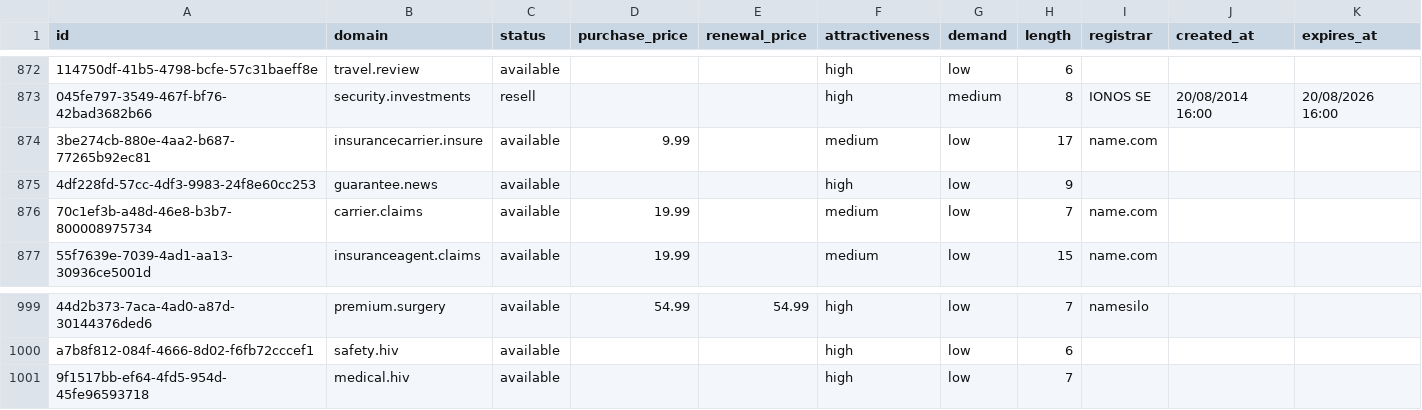
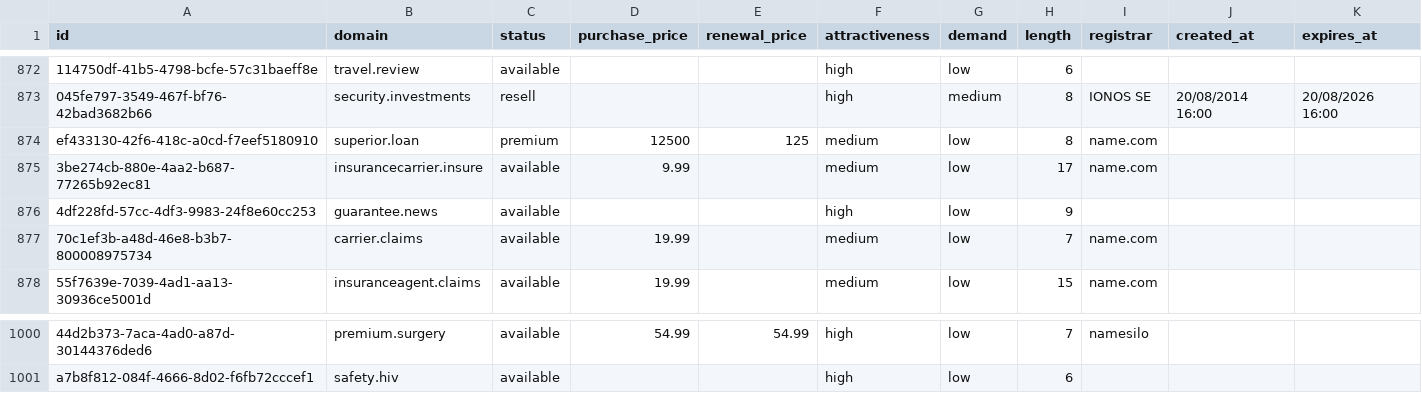
Before and after one commit to UniqueDomains/insurance-oneword-domains, a CSV file: insurance.csv, drawn as a sheet; only a part is shown, gaps mark what is left out; removed rows and columns are numbered as before the commit, all else as after; the diff names each change by its address in the sheet, - before the commit and + after, or states it on an @@ line.

Commit message:
Domains update

```diff
--- a/insurance.csv
+++ b/insurance.csv
+row 874: ef433130-42f6-418c-a0cd-f7eef5180910 | superior.loan | premium | 12500 | 125 | medium | low | 8 | name.com
-row 1001: 9f1517bb-ef64-4fd5-954d-45fe96593718 | medical.hiv | available |  |  | high | low | 7
```
Also changed, not shown: 3 other files.
